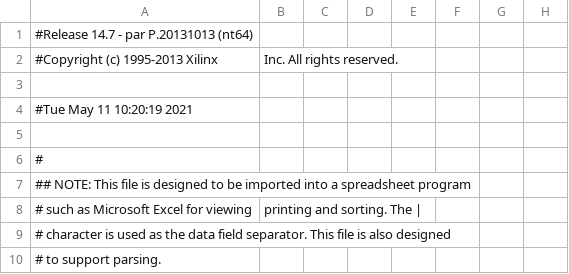
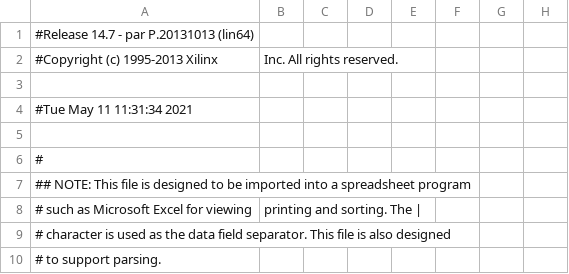
Before and after one commit to peterkrull/P4_bremsesystem, a CSV file: VHDL/Fuldt system accepttest/circuit/DUO_LX9/TopModul_pad.csv, drawn as a sheet; only a part is shown; the diff names each change by its address in the sheet, - before the commit and + after, or states it on an @@ line.

Commit message:
bang bang udbedret i accepttest

```diff
--- a/VHDL/Fuldt system accepttest/circuit/DUO_LX9/TopModul_pad.csv
+++ b/VHDL/Fuldt system accepttest/circuit/DUO_LX9/TopModul_pad.csv
-A1: #Release 14.7 - par P.20131013 (nt64)
+A1: #Release 14.7 - par P.20131013 (lin64)
-A4: #Tue May 11 10:20:19 2021
+A4: #Tue May 11 11:31:34 2021
```
Also changed, not shown: 50 other files.
